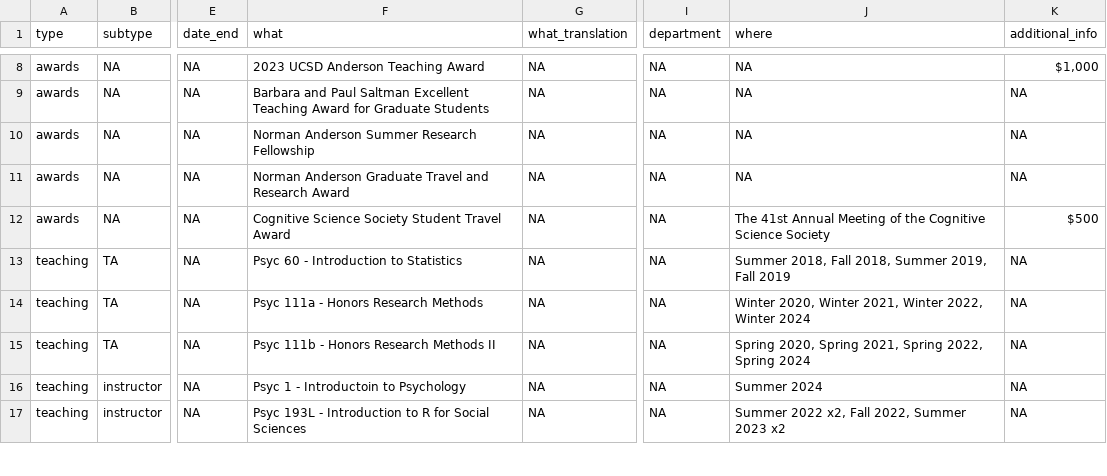
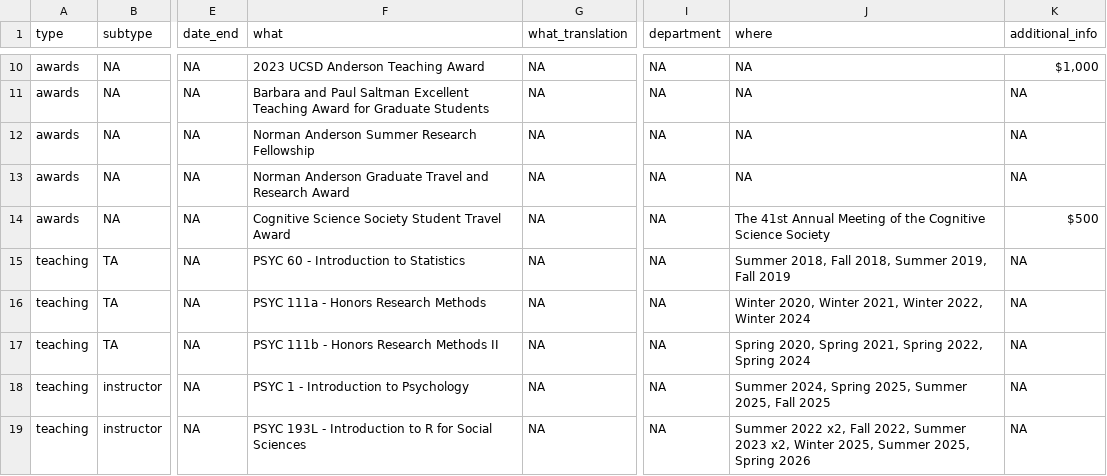
Before and after one commit to ethanhurwitz/personal-CV, a CSV file: _content/cv_entries.csv, drawn as a sheet; only a part is shown, gaps mark what is left out; addresses are those after the commit; the diff covers the shown part only; the diff names each change by its address in the sheet, - before the commit and + after, or states it on an @@ line.

```diff
--- a/_content/cv_entries.csv
+++ b/_content/cv_entries.csv
-F15 (what): Psyc 60 - Introduction to Statistics
+F15 (what): PSYC 60 - Introduction to Statistics
-F16 (what): Psyc 111a - Honors Research Methods
+F16 (what): PSYC 111a - Honors Research Methods
-F17 (what): Psyc 111b - Honors Research Methods II
+F17 (what): PSYC 111b - Honors Research Methods II
-F18 (what): Psyc 1 - Introductoin to Psychology
+F18 (what): PSYC 1 - Introduction to Psychology
-J18 (where): Summer 2024
+J18 (where): Summer 2024, Spring 2025, Summer 2025, Fall 2025
-F19 (what): Psyc 193L -…
+F19 (what): PSYC 193L -…
-J19 (where): …Summer 2023 x2
+J19 (where): …Summer 2023 x2, Winter 2025, Summer 2025, Spring 2026
```
Also changed, not shown: 4 added rows and 2 edited cells elsewhere in this file, _content/publications.csv, 4 other files.
